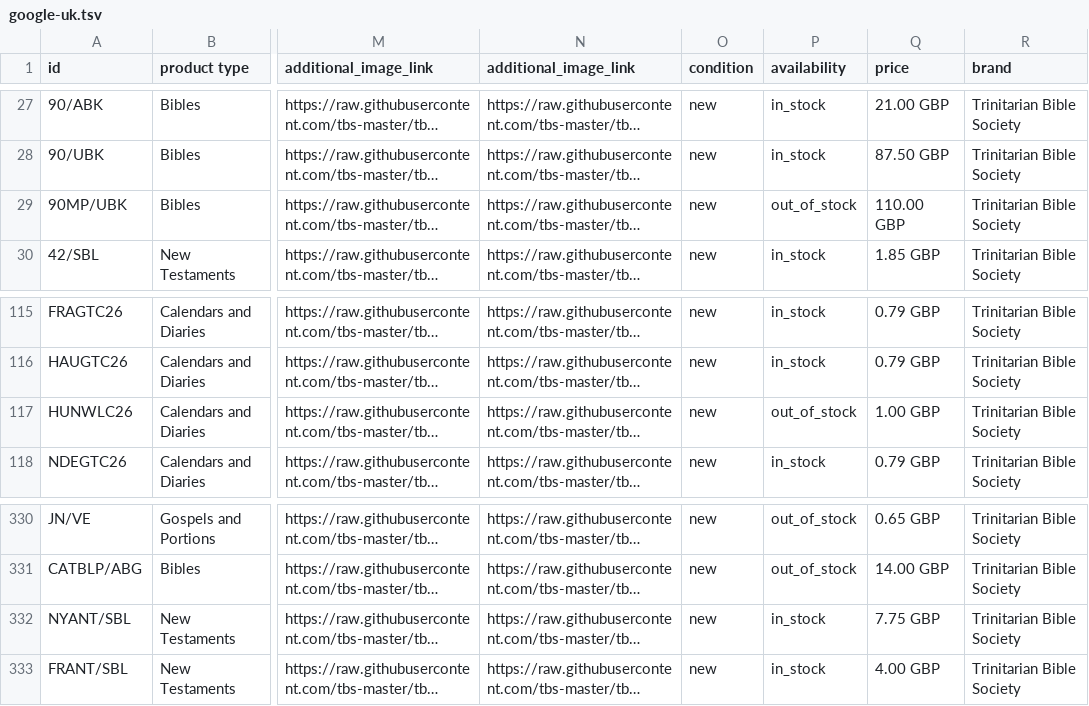
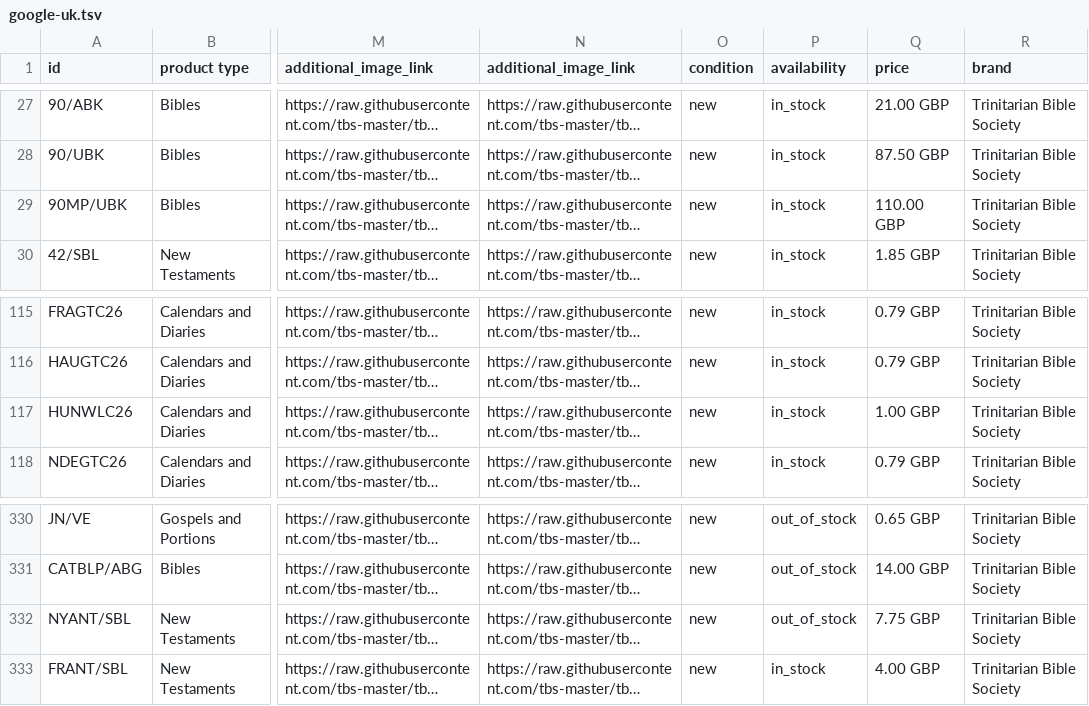
Before and after one commit to tbs-master/tbs-public-product-data, a TSV file: google-uk.tsv, drawn as a sheet; only a part is shown, gaps mark what is left out; long unchanged cells end in …; the diff names each change by its address in the sheet, - before the commit and + after, or states it on an @@ line.

```diff
--- a/google-uk.tsv
+++ b/google-uk.tsv
-P29 (availability): out_of_stock
+P29 (availability): in_stock
-P117 (availability): out_of_stock
+P117 (availability): in_stock
-P332 (availability): in_stock
+P332 (availability): out_of_stock
```
Also changed, not shown: 2 other files.
